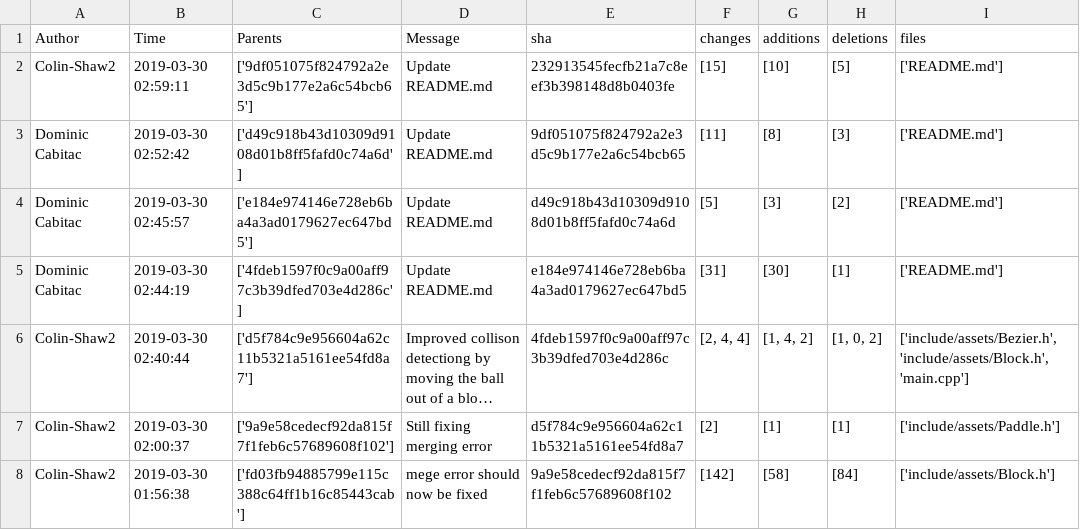
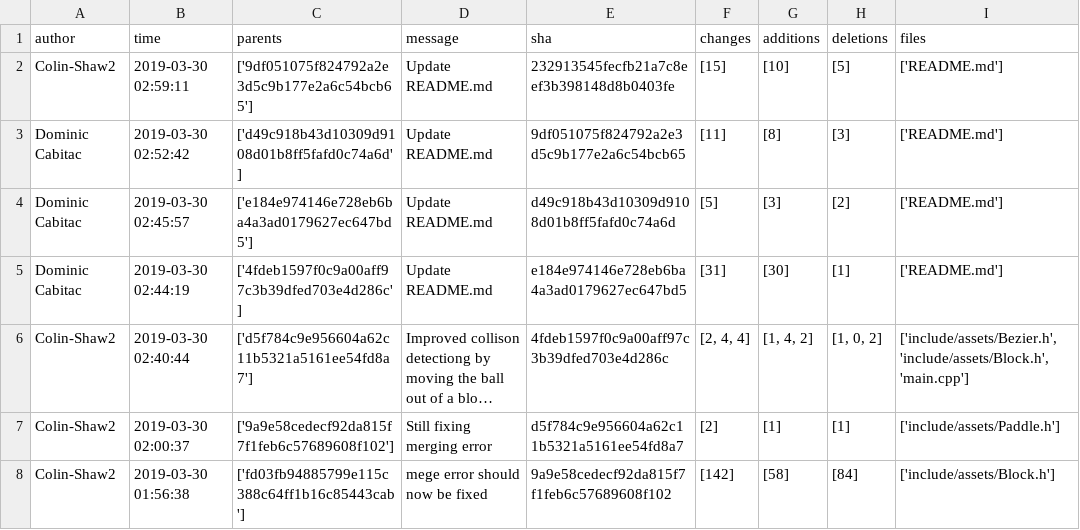
Before and after one commit to Colin-Shaw2/InfoVis_FinalProject, a TSV file: CSCI_3090_Final.tsv, drawn as a sheet; only a part is shown; long unchanged cells end in ….

```diff
--- a/CSCI_3090_Final.tsv
+++ b/CSCI_3090_Final.tsv
@@ -1,2 +1,2 @@
-Author	Time	Parents	Message	sha	changes	additions	deletions	files
+author	time	parents	message	sha	changes	additions	deletions	files
 Colin-Shaw2	2019-03-30 02:59:11	['9df051075f824792a2e3d5c9b177e2a6c54bcb65']	Update README.md	232913545fecfb21a7c8eef3b398148d8b0403fe	[15]	[10]	[5]	['README.md']	
```
Also changed, not shown: 3 other files.
